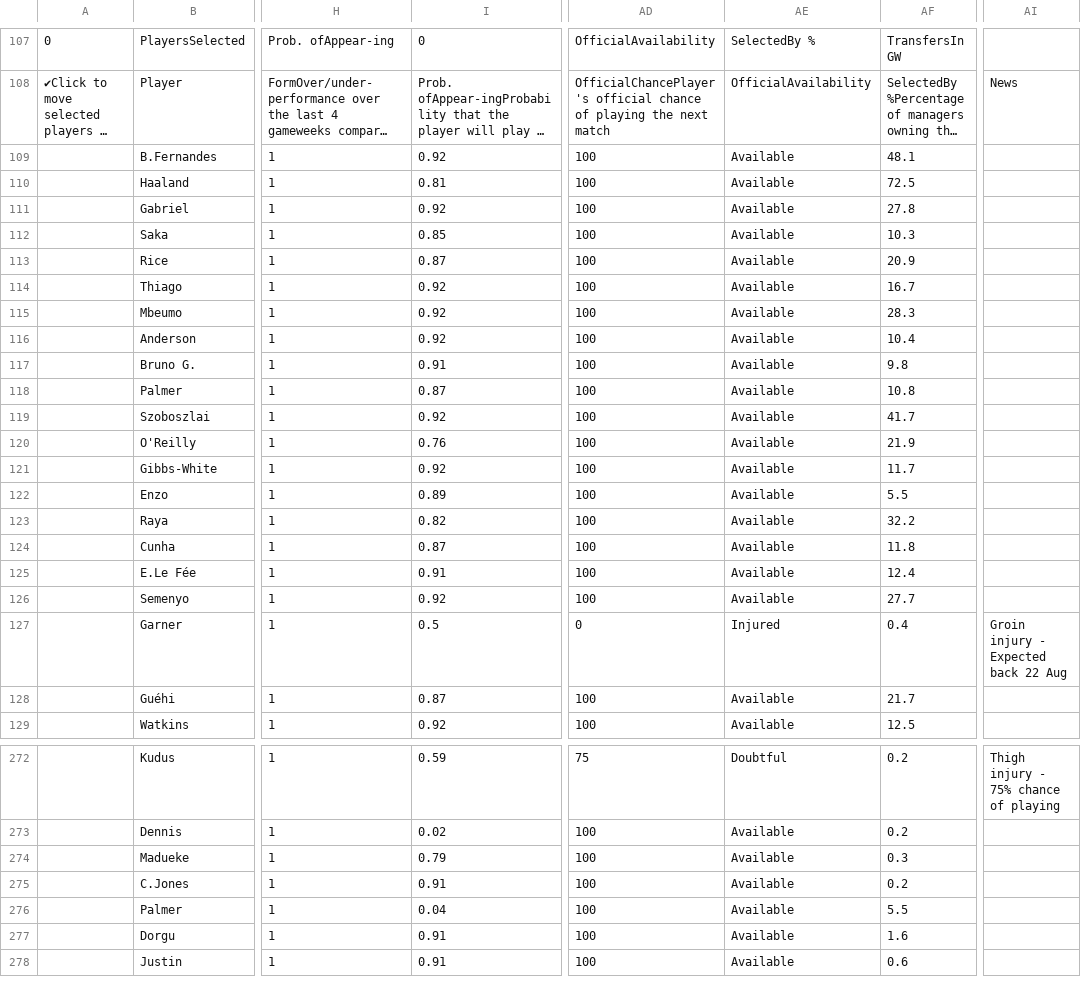
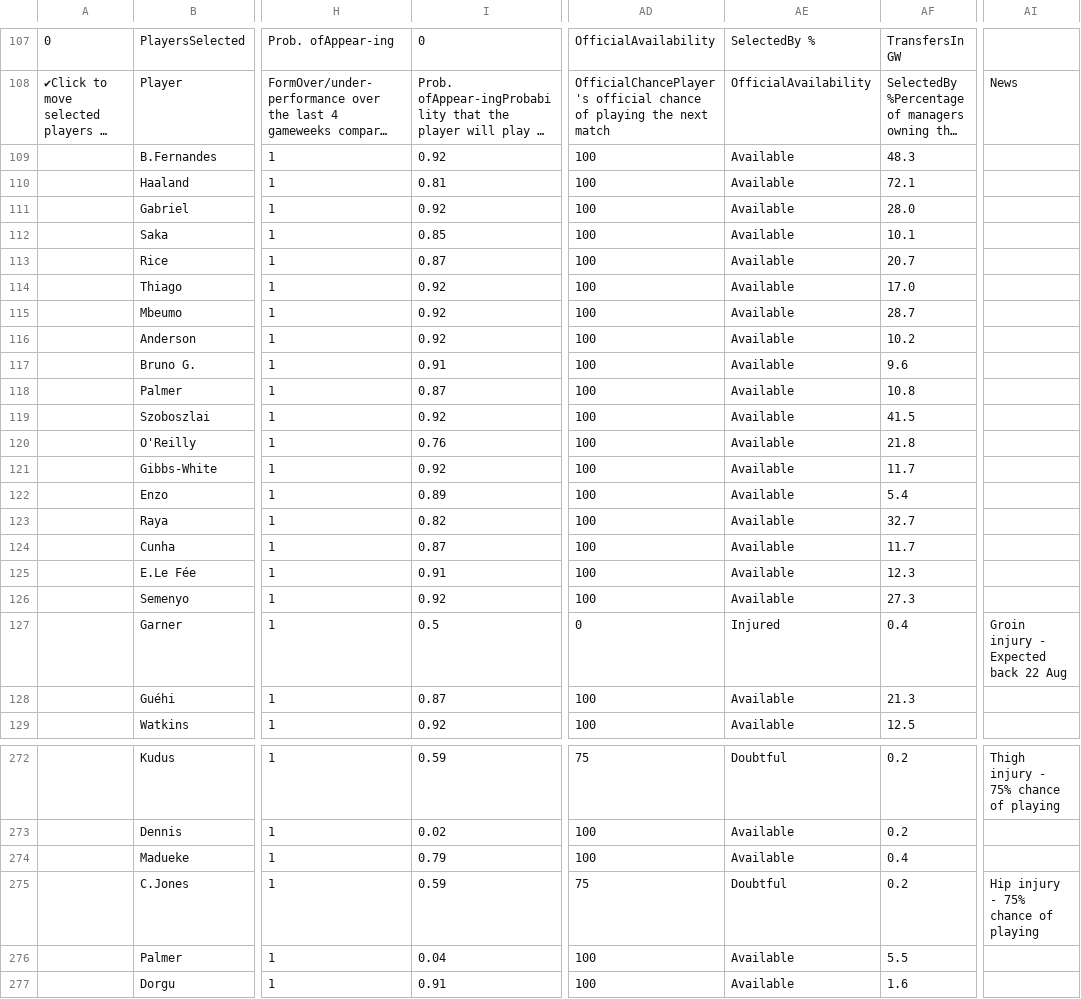
Before and after one commit to QuisTech/fpl-optimizer, a CSV file: data/fplform.csv, drawn as a sheet; only a part is shown, gaps mark what is left out; the shorter side is filled out with more unchanged rows; long unchanged cells end in …; the diff covers the shown part only; the diff names each change by its address in the sheet, - before the commit and + after, or states it on an @@ line.

```diff
--- a/data/fplform.csv
+++ b/data/fplform.csv
-AF109: 48.1
+AF109: 48.3
-AF110: 72.5
+AF110: 72.1
-AF111: 27.8
+AF111: 28.0
-AF112: 10.3
+AF112: 10.1
-AF113: 20.9
+AF113: 20.7
-AF114: 16.7
+AF114: 17.0
-AF115: 28.3
+AF115: 28.7
-AF116: 10.4
+AF116: 10.2
-AF117: 9.8
+AF117: 9.6
-AF119: 41.7
+AF119: 41.5
-AF120: 21.9
+AF120: 21.8
-AF122: 5.5
+AF122: 5.4
-AF123: 32.2
+AF123: 32.7
-AF124: 11.8
+AF124: 11.7
-AF125: 12.4
+AF125: 12.3
-AF126: 27.7
+AF126: 27.3
-AF128: 21.7
+AF128: 21.3
-AF274: 0.3
+AF274: 0.4
-I275: 0.91
+I275: 0.59
-AD275: 100
+AD275: 75
-AE275: Available
+AE275: Doubtful
-AI275: (empty)
+AI275: Hip injury - 75% chance of playing
```
Also changed, not shown: 87 edited cells elsewhere in this file.
